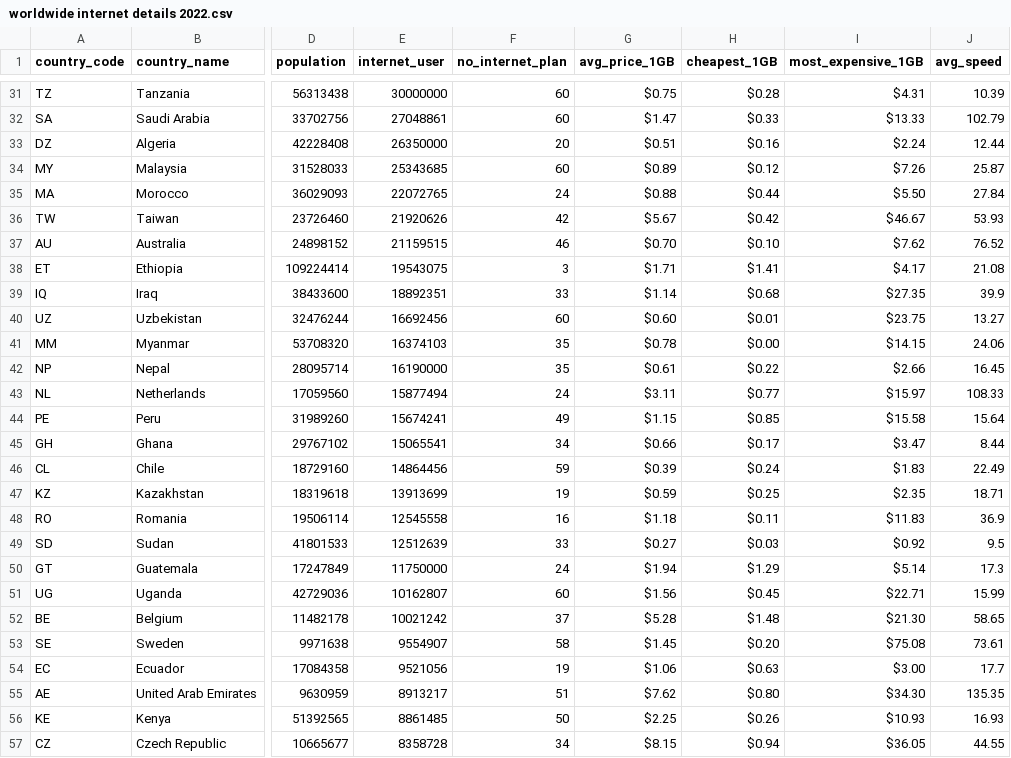
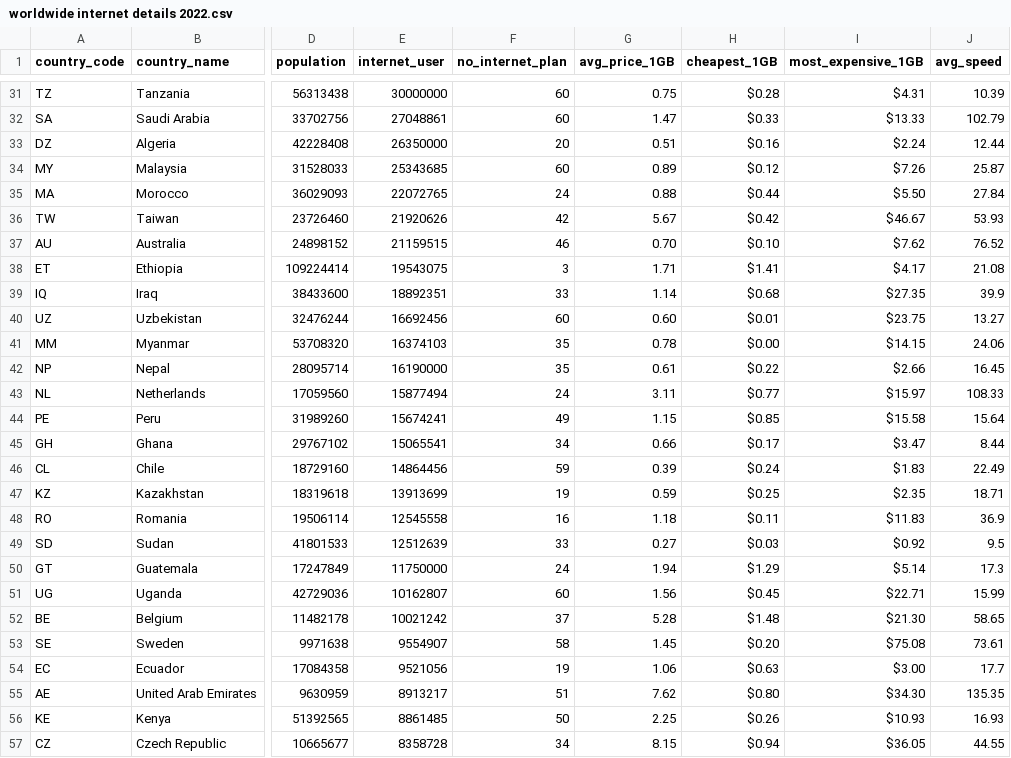
Before and after one commit to limzying/FIT3179-Assignment2, a CSV file: data/worldwide internet details 2022.csv, drawn as a sheet; only a part is shown, gaps mark what is left out; the diff covers the shown part only; the diff names each change by its address in the sheet, - before the commit and + after, or states it on an @@ line.

Commit message:
remove dollar sign for average internet price

```diff
--- a/data/worldwide internet details 2022.csv
+++ b/data/worldwide internet details 2022.csv
-G31 (avg_price_1GB): $0.75
+G31 (avg_price_1GB): 0.75
-G32 (avg_price_1GB): $1.47
+G32 (avg_price_1GB): 1.47
-G33 (avg_price_1GB): $0.51
+G33 (avg_price_1GB): 0.51
-G34 (avg_price_1GB): $0.89
+G34 (avg_price_1GB): 0.89
-G35 (avg_price_1GB): $0.88
+G35 (avg_price_1GB): 0.88
-G36 (avg_price_1GB): $5.67
+G36 (avg_price_1GB): 5.67
-G37 (avg_price_1GB): $0.70
+G37 (avg_price_1GB): 0.70
-G38 (avg_price_1GB): $1.71
+G38 (avg_price_1GB): 1.71
-G39 (avg_price_1GB): $1.14
+G39 (avg_price_1GB): 1.14
-G40 (avg_price_1GB): $0.60
+G40 (avg_price_1GB): 0.60
-G41 (avg_price_1GB): $0.78
+G41 (avg_price_1GB): 0.78
-G42 (avg_price_1GB): $0.61
+G42 (avg_price_1GB): 0.61
-G43 (avg_price_1GB): $3.11
+G43 (avg_price_1GB): 3.11
-G44 (avg_price_1GB): $1.15
+G44 (avg_price_1GB): 1.15
-G45 (avg_price_1GB): $0.66
+G45 (avg_price_1GB): 0.66
-G46 (avg_price_1GB): $0.39
+G46 (avg_price_1GB): 0.39
-G47 (avg_price_1GB): $0.59
+G47 (avg_price_1GB): 0.59
-G48 (avg_price_1GB): $1.18
+G48 (avg_price_1GB): 1.18
-G49 (avg_price_1GB): $0.27
+G49 (avg_price_1GB): 0.27
-G50 (avg_price_1GB): $1.94
+G50 (avg_price_1GB): 1.94
-G51 (avg_price_1GB): $1.56
+G51 (avg_price_1GB): 1.56
-G52 (avg_price_1GB): $5.28
+G52 (avg_price_1GB): 5.28
-G53 (avg_price_1GB): $1.45
+G53 (avg_price_1GB): 1.45
-G54 (avg_price_1GB): $1.06
+G54 (avg_price_1GB): 1.06
-G55 (avg_price_1GB): $7.62
+G55 (avg_price_1GB): 7.62
-G56 (avg_price_1GB): $2.25
+G56 (avg_price_1GB): 2.25
-G57 (avg_price_1GB): $8.15
+G57 (avg_price_1GB): 8.15
```
Also changed, not shown: 125 edited cells elsewhere in this file.
